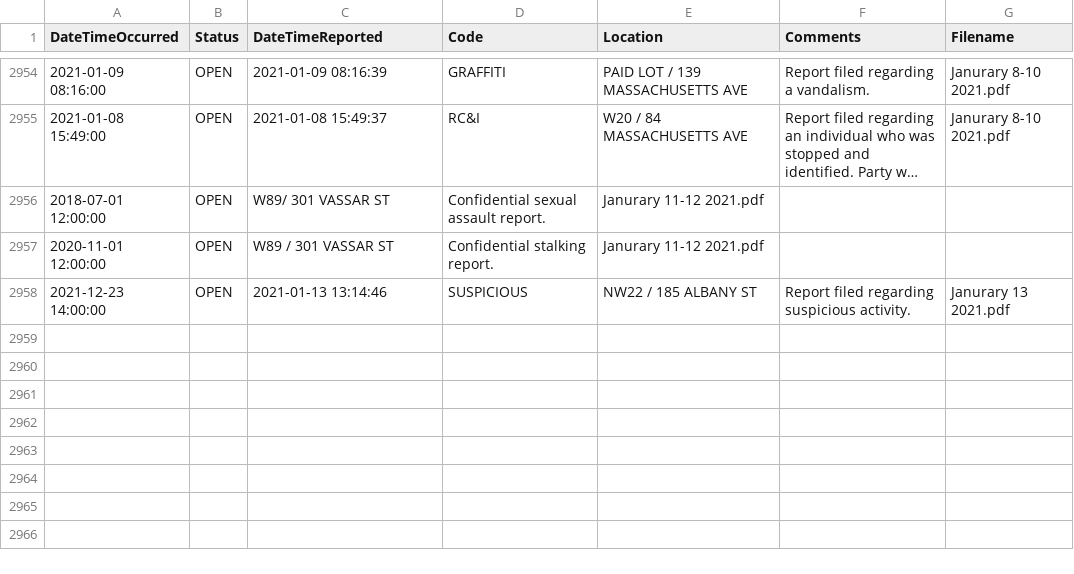
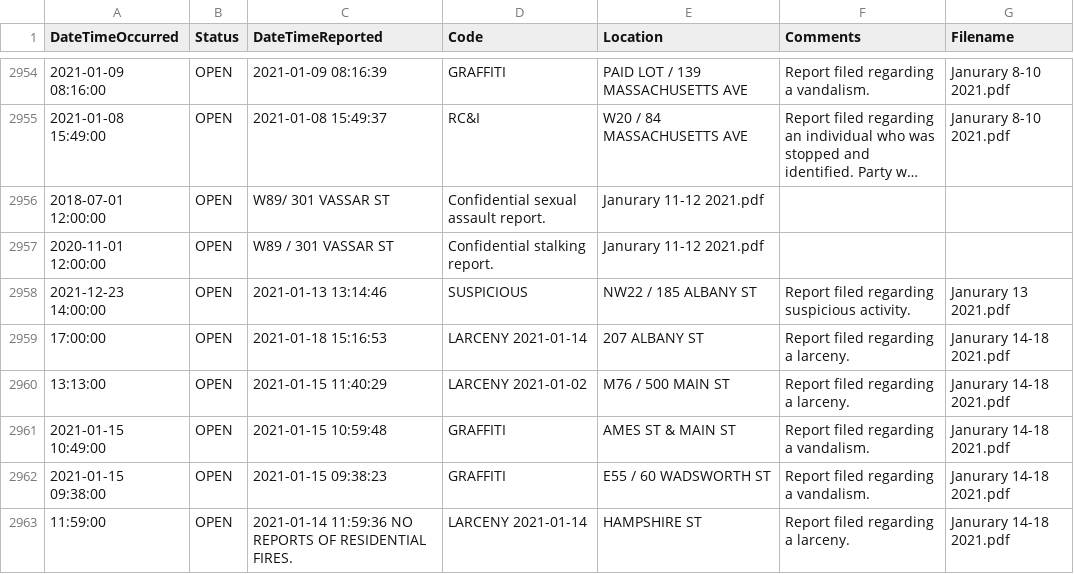
Before and after one commit to davidasilva/police-logs, a CSV file: full_logs.csv, drawn as a sheet; only a part is shown, gaps mark what is left out; long unchanged cells end in ….

```diff
--- a/full_logs.csv
+++ b/full_logs.csv
@@ -2958 +2958,6 @@ DateTimeOccurred,Status,DateTimeReported,Code,Location,Comments,Filename
 2021-12-23 14:00:00,OPEN,2021-01-13 13:14:46,SUSPICIOUS,NW22 / 185 ALBANY ST,Report filed regarding suspicious activity.,Janurary 13 2021.pdf
+17:00:00,OPEN,2021-01-18 15:16:53,LARCENY  2021-01-14,207 ALBANY ST,Report filed regarding a larceny.,Janurary 14-18 2021.pdf
+13:13:00,OPEN,2021-01-15 11:40:29,LARCENY  2021-01-02,M76 / 500 MAIN ST,Report filed regarding a larceny.,Janurary 14-18 2021.pdf
+2021-01-15 10:49:00,OPEN,2021-01-15 10:59:48,GRAFFITI,AMES ST & MAIN ST,Report filed regarding a vandalism.,Janurary 14-18 2021.pdf
+2021-01-15 09:38:00,OPEN,2021-01-15 09:38:23,GRAFFITI,E55 / 60 WADSWORTH ST,Report filed regarding a vandalism.,Janurary 14-18 2021.pdf
+11:59:00,OPEN,2021-01-14 11:59:36 NO REPORTS OF RESIDENTIAL FIRES.,LARCENY  2021-01-14,HAMPSHIRE ST,Report filed regarding a larceny.,Janurary 14-18 2021.pdf
```
Also changed, not shown: 1 other file.
